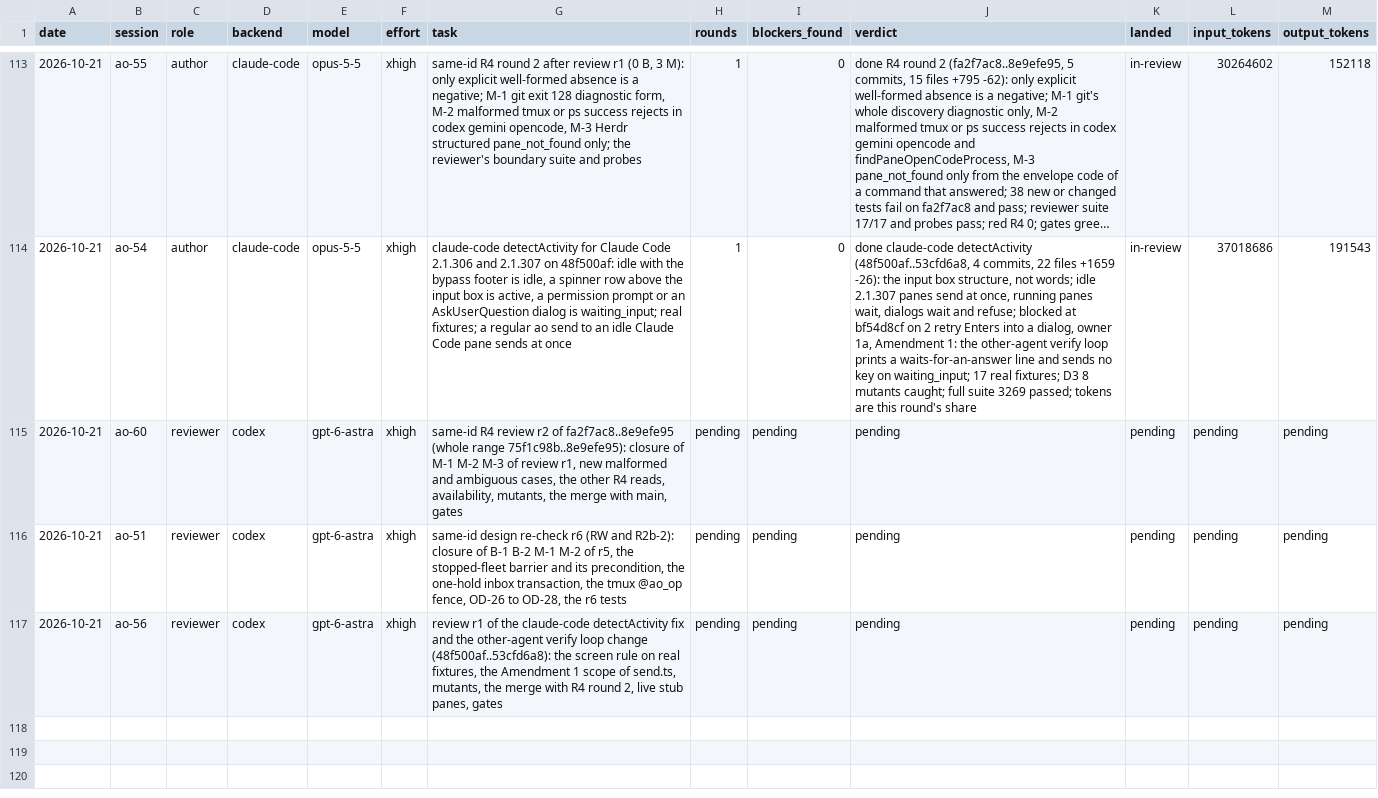
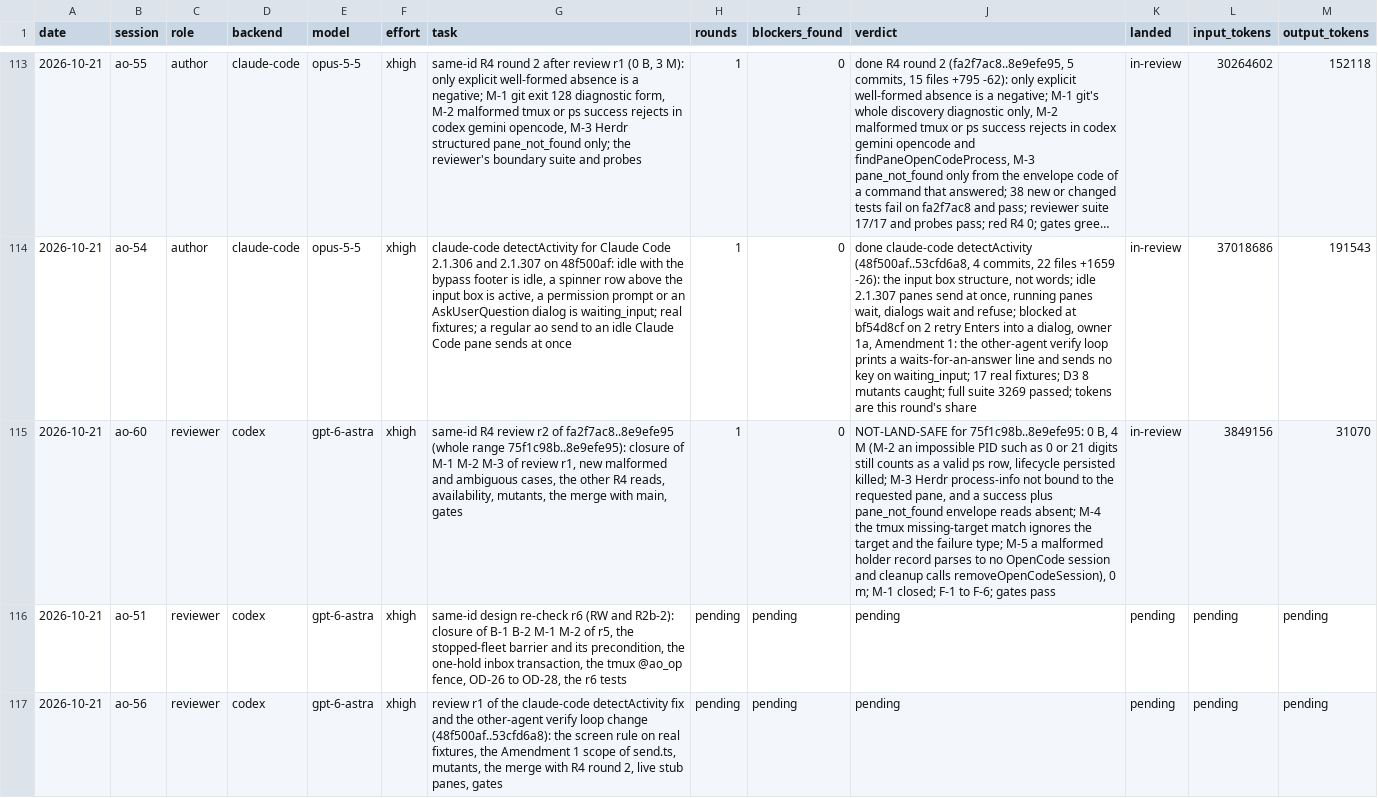
Before and after one commit to taisung/agent-orchestrator, a CSV file: development/artifacts/model_router_log/log.csv, drawn as a sheet; only a part is shown, gaps mark what is left out; long unchanged cells end in …; the diff names each change by its address in the sheet, - before the commit and + after, or states it on an @@ line.

Commit message:
docs(development): add the R4 review r2 and record its result
Round 2 closes M-1. The reviewer finds four majors of the same class in
the reads that R4 changed, so R4 does not land yet.

```diff
--- a/development/artifacts/model_router_log/log.csv
+++ b/development/artifacts/model_router_log/log.csv
-H115 (rounds): pending
+H115 (rounds): 1
-I115 (blockers_found): pending
+I115 (blockers_found): 0
-J115 (verdict): pending
+J115 (verdict): NOT-LAND-SAFE for 75f1c98b..8e9efe95: 0 B, 4 M (M-2 an impossible PID such as 0 or 21 digits still counts as a valid ps row, lifecycle persisted killed; M-3 Herdr process-info not bound to the requested pane, and a success plus pane_not_found envelope reads absent; M-4 the tmux missing-target match ignores the target and the failure type; M-5 a malformed holder record parses to no OpenCode session and cleanup calls removeOpenCodeSession), 0 m; M-1 closed; F-1 to F-6; gates pass
-K115 (landed): pending
+K115 (landed): in-review
-L115 (input_tokens): pending
+L115 (input_tokens): 3849156
-M115 (output_tokens): pending
+M115 (output_tokens): 31070
```
Also changed, not shown: 2 other files.
